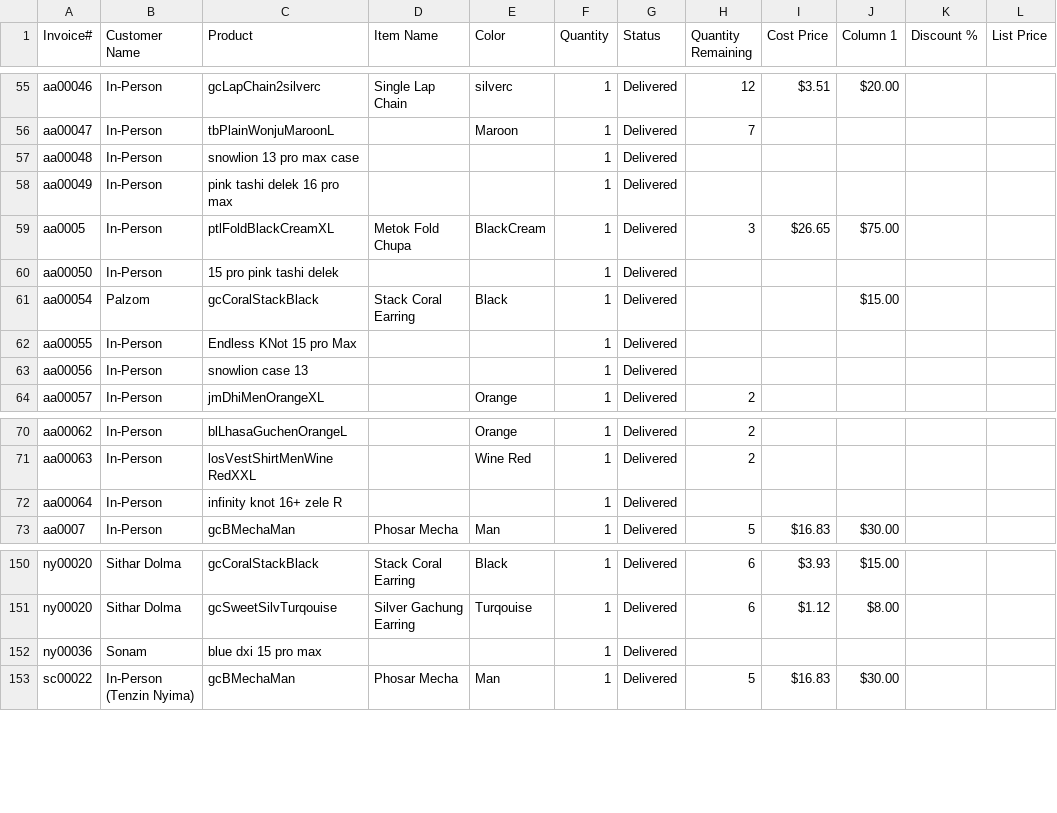
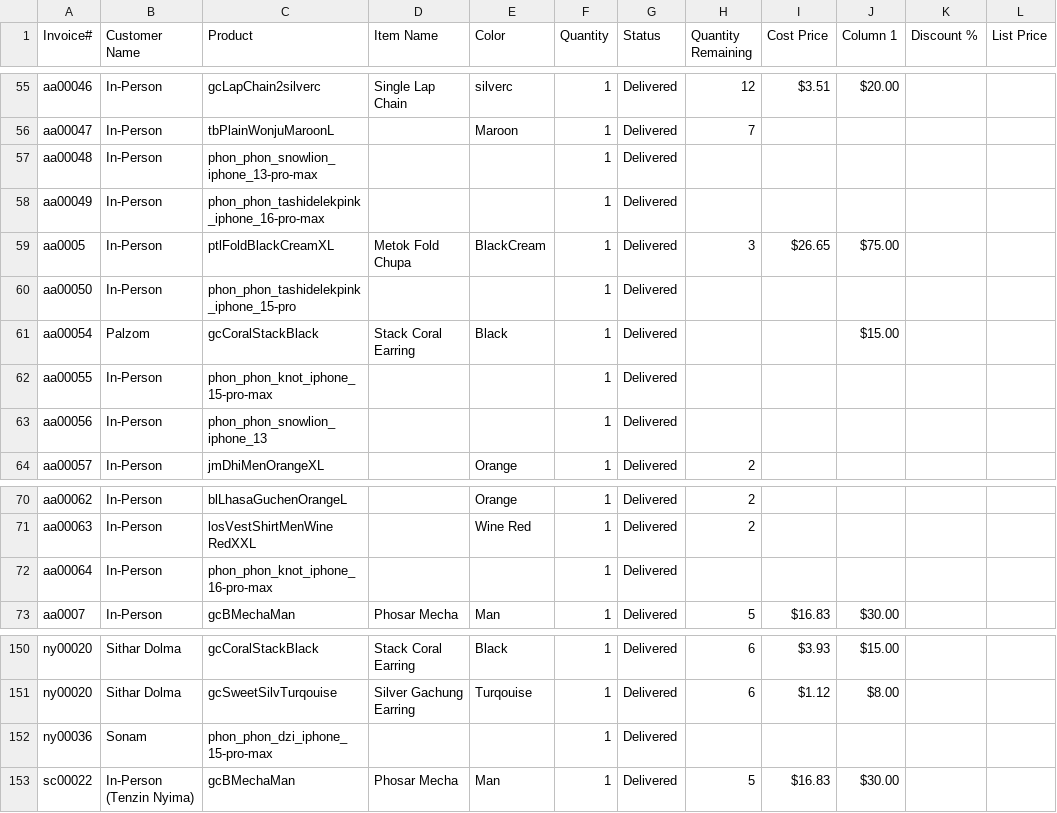
Before and after one commit to RabjamX2/YangkarSvelteKit, a CSV file: apps/backend/scripts/invoiceItems.csv, drawn as a sheet; only a part is shown, gaps mark what is left out; the diff names each change by its address in the sheet, - before the commit and + after, or states it on an @@ line.

Commit message:
Update invoice SKUs and add FIFO fulfillment logic
Standardized SKUs for iPhone cases in invoiceItems.csv. Enhanced transferCheckout.cjs to include FIFO inventory fulfillment, COGS calculation, and stock change logging for each order item. Also added fields for fulfilledAt and moneyCollected, improved productVariant lookup, and added detailed logging for inventory operations.

```diff
--- a/apps/backend/scripts/invoiceItems.csv
+++ b/apps/backend/scripts/invoiceItems.csv
-C57 (Product): snowlion 13 pro max case
+C57 (Product): phon_phon_snowlion_iphone_13-pro-max
-C58 (Product): pink tashi delek 16 pro max
+C58 (Product): phon_phon_tashidelekpink_iphone_16-pro-max
-C60 (Product): 15 pro pink tashi delek
+C60 (Product): phon_phon_tashidelekpink_iphone_15-pro
-C62 (Product): Endless KNot 15 pro Max
+C62 (Product): phon_phon_knot_iphone_15-pro-max
-C63 (Product): snowlion case 13
+C63 (Product): phon_phon_snowlion_iphone_13
-C72 (Product): infinity knot 16+ zele R
+C72 (Product): phon_phon_knot_iphone_16-pro-max
-C152 (Product): blue dxi 15 pro max
+C152 (Product): phon_phon_dzi_iphone_15-pro-max
```
Also changed, not shown: 1 other file.
